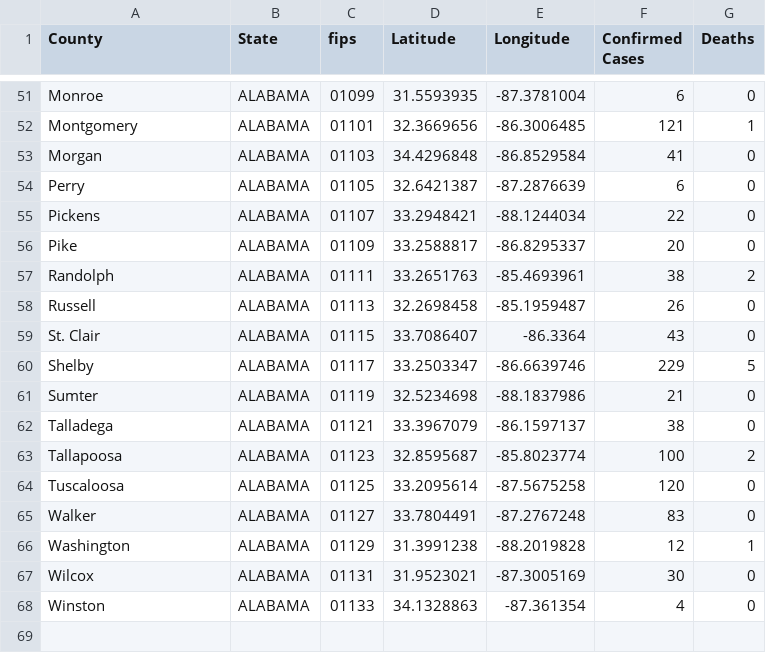
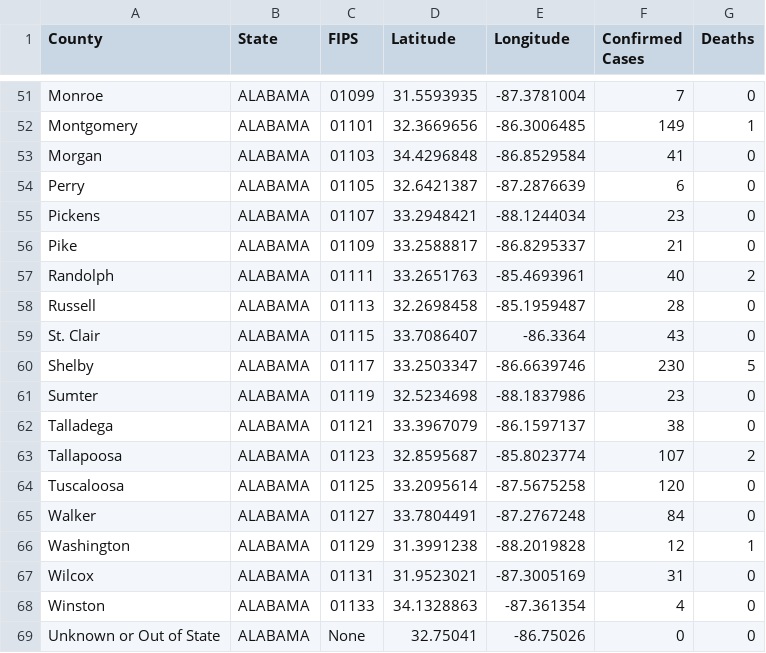
Before and after one commit to ThanatoSohne/COVID-19-Outbreak-Visualization-Tool, a CSV file: Web Scrapers/US States/COVID-19_cases_aldoh.csv, drawn as a sheet; only a part is shown, gaps mark what is left out; the diff covers the shown part only; the diff names each change by its address in the sheet, - before the commit and + after, or states it on an @@ line.

```diff
--- a/Web Scrapers/US States/COVID-19_cases_aldoh.csv
+++ b/Web Scrapers/US States/COVID-19_cases_aldoh.csv
-C1: fips
+C1: FIPS
-F51 (Confirmed Cases): 6
+F51 (Confirmed Cases): 7
-F52 (Confirmed Cases): 121
+F52 (Confirmed Cases): 149
-F55 (Confirmed Cases): 22
+F55 (Confirmed Cases): 23
-F56 (Confirmed Cases): 20
+F56 (Confirmed Cases): 21
-F57 (Confirmed Cases): 38
+F57 (Confirmed Cases): 40
-F58 (Confirmed Cases): 26
+F58 (Confirmed Cases): 28
-F60 (Confirmed Cases): 229
+F60 (Confirmed Cases): 230
-F61 (Confirmed Cases): 21
+F61 (Confirmed Cases): 23
-F63 (Confirmed Cases): 100
+F63 (Confirmed Cases): 107
-F65 (Confirmed Cases): 83
+F65 (Confirmed Cases): 84
-F67 (Confirmed Cases): 30
+F67 (Confirmed Cases): 31
+row 69: Unknown or Out of State | ALABAMA | None | 32.75041 | -86.75026 | 0 | 0
```
Also changed, not shown: 28 edited cells elsewhere in this file, Web Scrapers/US States/COVID-19_cases_akWiki.csv, Web Scrapers/US States/COVID-19_cases_arWiki.csv, 54 other files.
